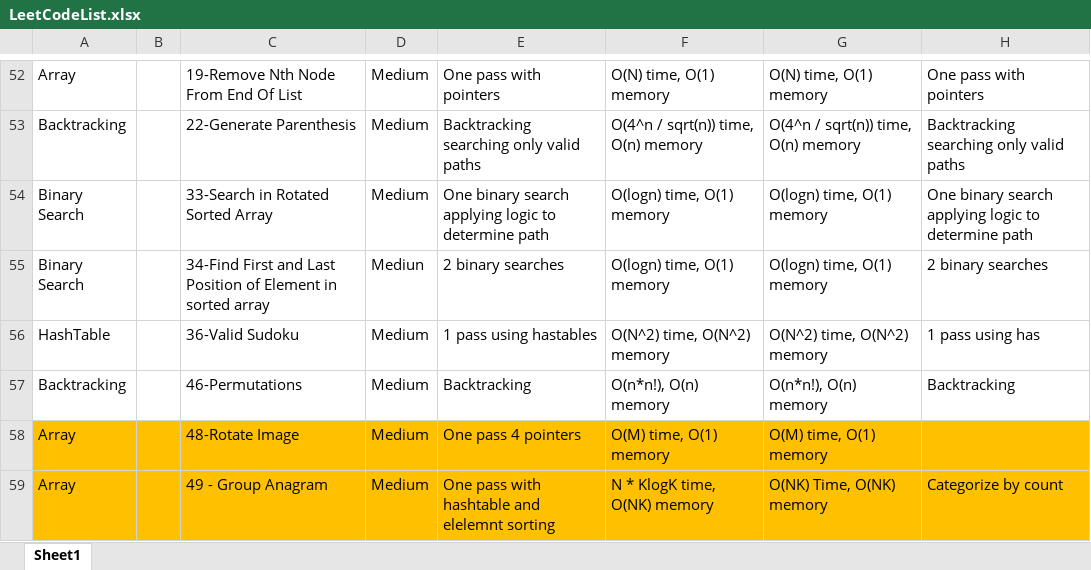
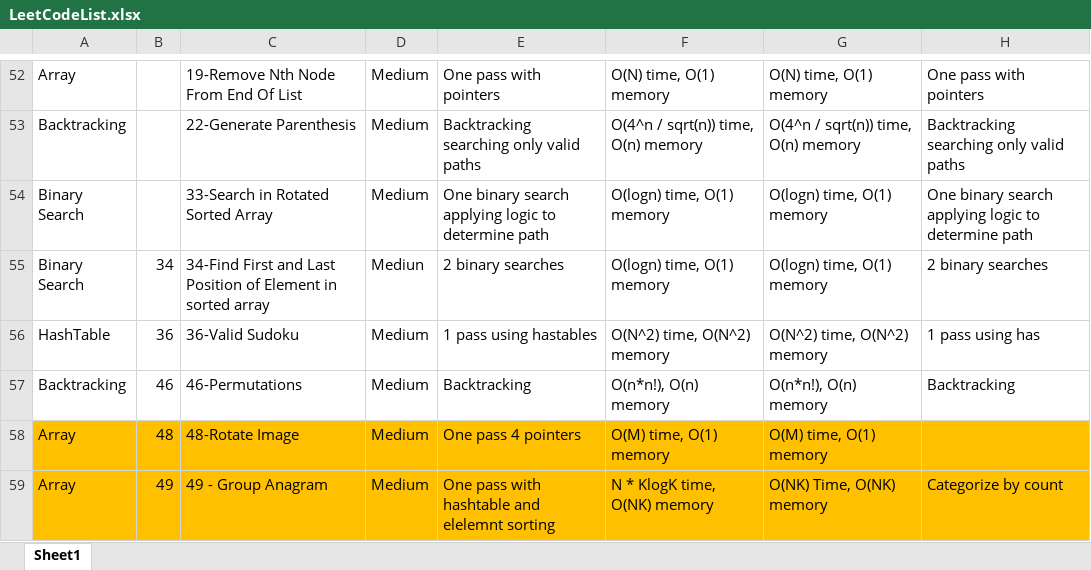
Before and after one commit to nickroxcks/Algorithm_DataStructure_Problems, an Excel workbook: LeetCodeList.xlsx, sheet Sheet1, drawn as a sheet; only a part is shown, gaps mark what is left out; values as stored, in another font and other column widths than the file's, no borders; table styles not drawn; the diff covers the shown part only; the diff names each change by its address in the sheet, - before the commit and + after, or states it on an @@ line.

```diff
--- a/LeetCodeList.xlsx (sheet Sheet1)
+++ b/LeetCodeList.xlsx (sheet Sheet1)
-B55: (empty)
+B55: 34
-B56: (empty)
+B56: 36
-B57: (empty)
+B57: 46
-B58: (empty)
+B58: 48
-B59: (empty)
+B59: 49
```
Also changed, not shown: 1 added row and 1 edited cell elsewhere in this sheet, 1 other file.
